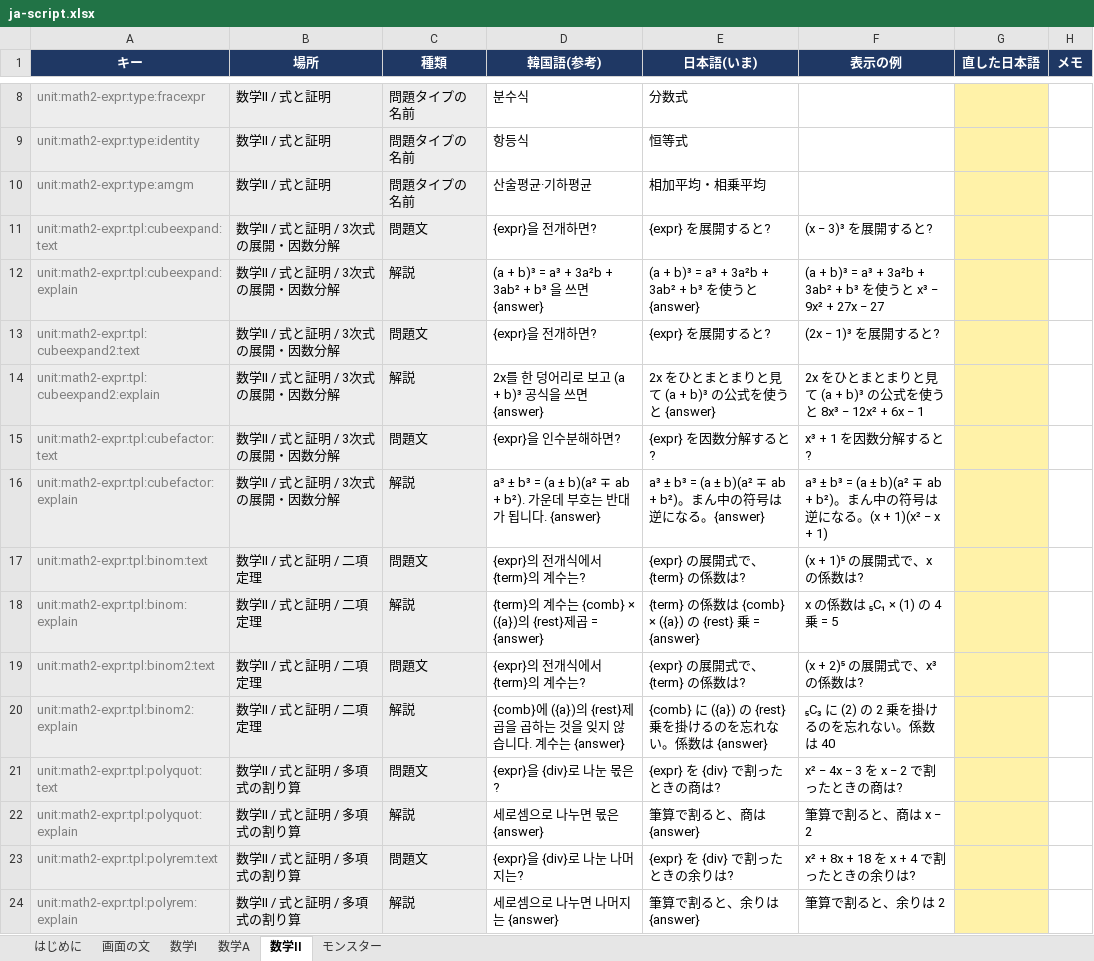
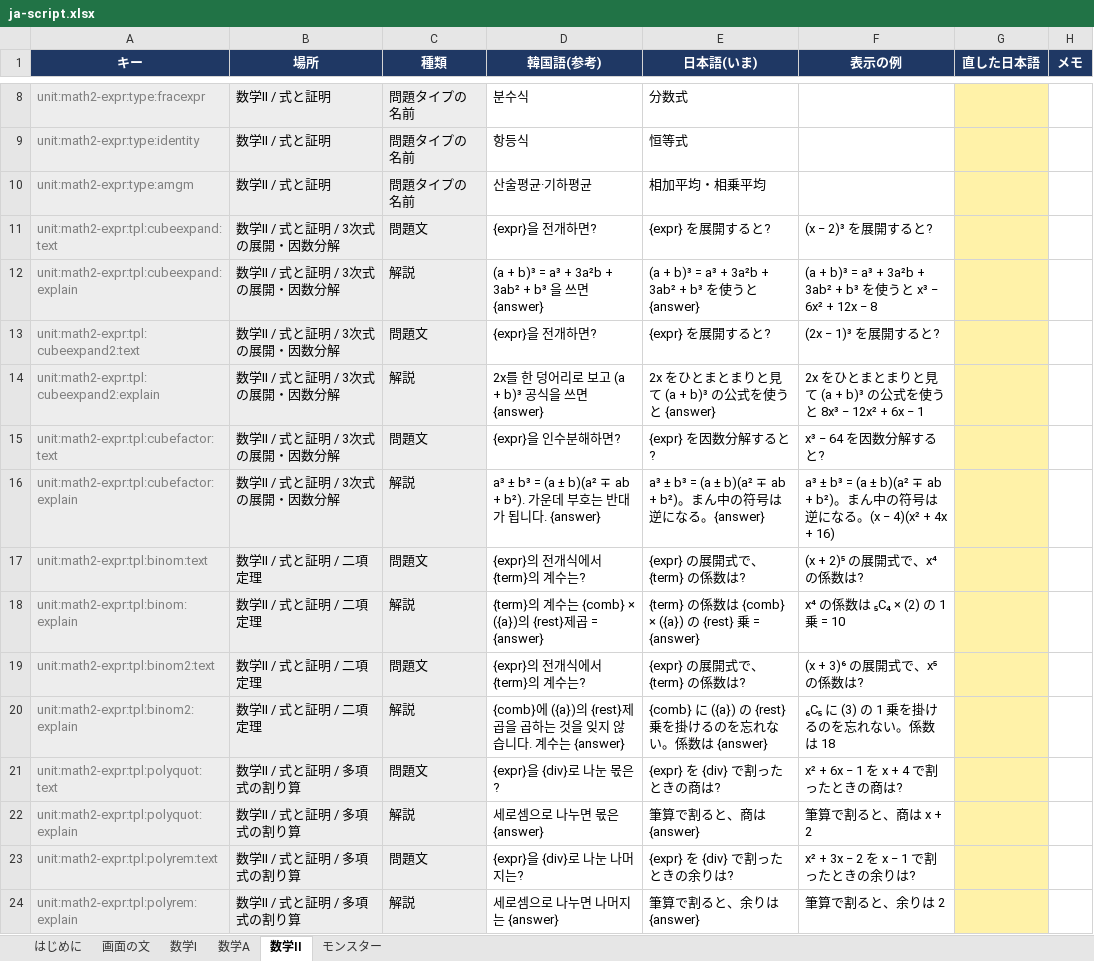
Before and after one commit to JungWanSEO/solve-the-tower, an Excel workbook: script/ja-script.xlsx, sheet 数学II, drawn as a sheet; only a part is shown, gaps mark what is left out; values as stored, in another font and other column widths than the file's, no borders; the diff covers the shown part only; the diff names each change by its address in the sheet, - before the commit and + after, or states it on an @@ line.

```diff
--- a/script/ja-script.xlsx (sheet 数学II)
+++ b/script/ja-script.xlsx (sheet 数学II)
-F11 (表示の例): (x − 3)³ を展開すると?
+F11 (表示の例): (x − 2)³ を展開すると?
-F12 (表示の例): …と x³ − 9x² + 27x − 27
+F12 (表示の例): …と x³ − 6x² + 12x − 8
-F15 (表示の例): x³ + 1 を因数分解すると?
+F15 (表示の例): x³ − 64 を因数分解すると?
-F16 (表示の例): …なる。(x + 1)(x² − x + 1)
+F16 (表示の例): …なる。(x − 4)(x² + 4x + 16)
-F17 (表示の例): (x + 1)⁵ の展開式で、x の係数は?
+F17 (表示の例): (x + 2)⁵ の展開式で、x⁴ の係数は?
-F18 (表示の例): x の係数は ₅C₁ × (1) の 4 乗 = 5
+F18 (表示の例): x⁴ の係数は ₅C₄ × (2) の 1 乗 = 10
-F19 (表示の例): (x + 2)⁵ の展開式で、x³ の係数は?
+F19 (表示の例): (x + 3)⁶ の展開式で、x⁵ の係数は?
-F20 (表示の例): ₅C₃ に (2) の 2 乗を掛けるのを忘れない。係数は 40
+F20 (表示の例): ₆C₅ に (3) の 1 乗を掛けるのを忘れない。係数は 18
-F21 (表示の例): x² − 4x − 3 を x − 2 で割ったときの商は?
+F21 (表示の例): x² + 6x − 1 を x + 4 で割ったときの商は?
-F22 (表示の例): 筆算で割ると、商は x − 2
+F22 (表示の例): 筆算で割ると、商は x + 2
-F23 (表示の例): x² + 8x + 18 を x + 4 で割ったときの余りは?
+F23 (表示の例): x² + 3x − 2 を x − 1 で割ったときの余りは?
```
Also changed, not shown: 194 edited cells elsewhere in this sheet, sheet 数学I, sheet 数学A, 11 other files.
